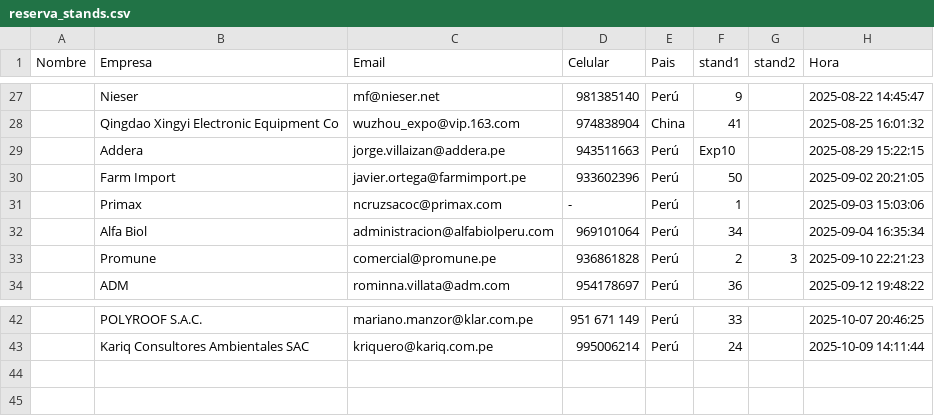
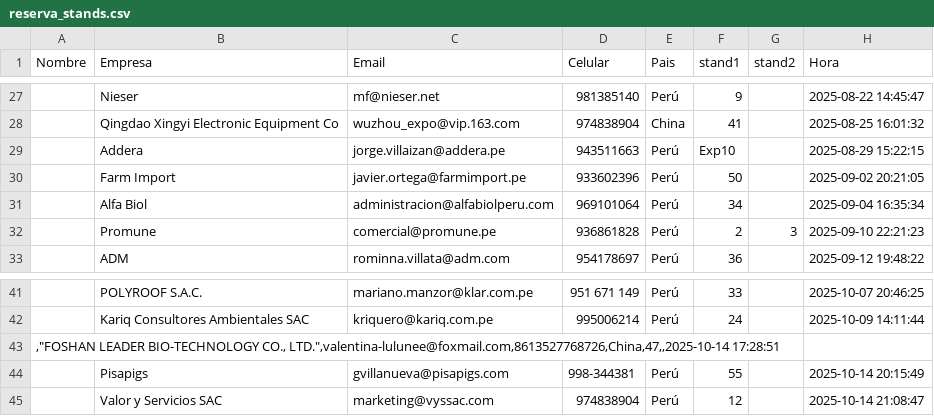
Before and after one commit to dcondor800/apa-reservas, a CSV file: reserva_stands.csv, drawn as a sheet; only a part is shown, gaps mark what is left out; removed rows and columns are numbered as before the commit, all else as after; the diff names each change by its address in the sheet, - before the commit and + after, or states it on an @@ line.

Commit message:
Add files via upload

```diff
--- a/reserva_stands.csv
+++ b/reserva_stands.csv
-row 31:  | Primax | ncruzsacoc@primax.com | - | Perú | 1 |  | 2025-09-03 15:03:06
+row 43: ,"FOSHAN LEADER BIO-TECHNOLOGY CO., LTD.",valentina-lulunee@foxmail.com,8613527768726,China,47,,2025-10-14 17:28:51
+row 44:  | Pisapigs | gvillanueva@pisapigs.com | 998-344381 | Perú | 55 |  | 2025-10-14 20:15:49
+row 45:  | Valor y Servicios SAC | marketing@vyssac.com | 974838904 | Perú | 12 |  | 2025-10-14 21:08:47
```
